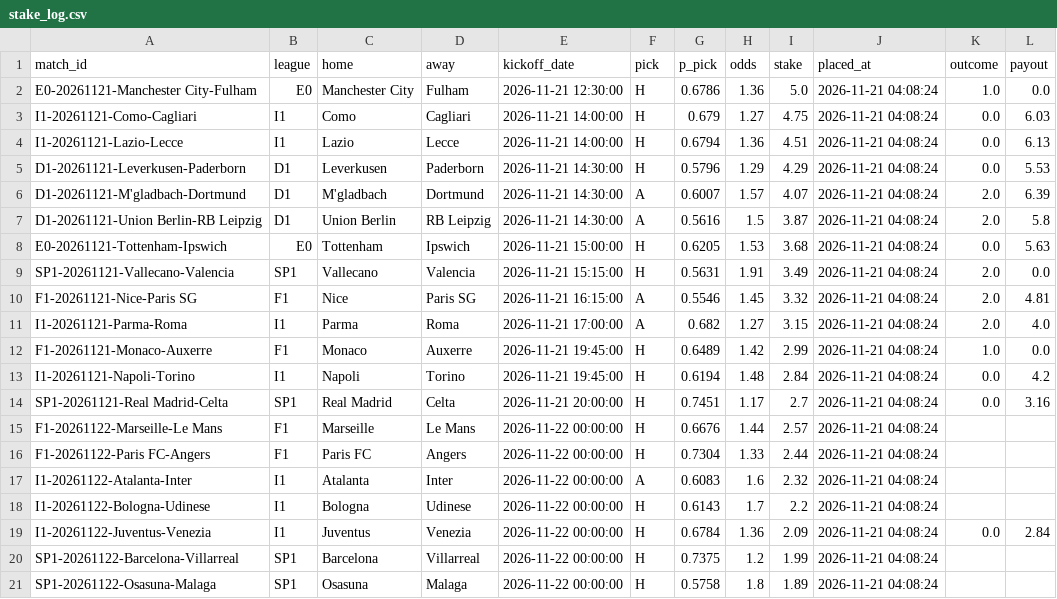
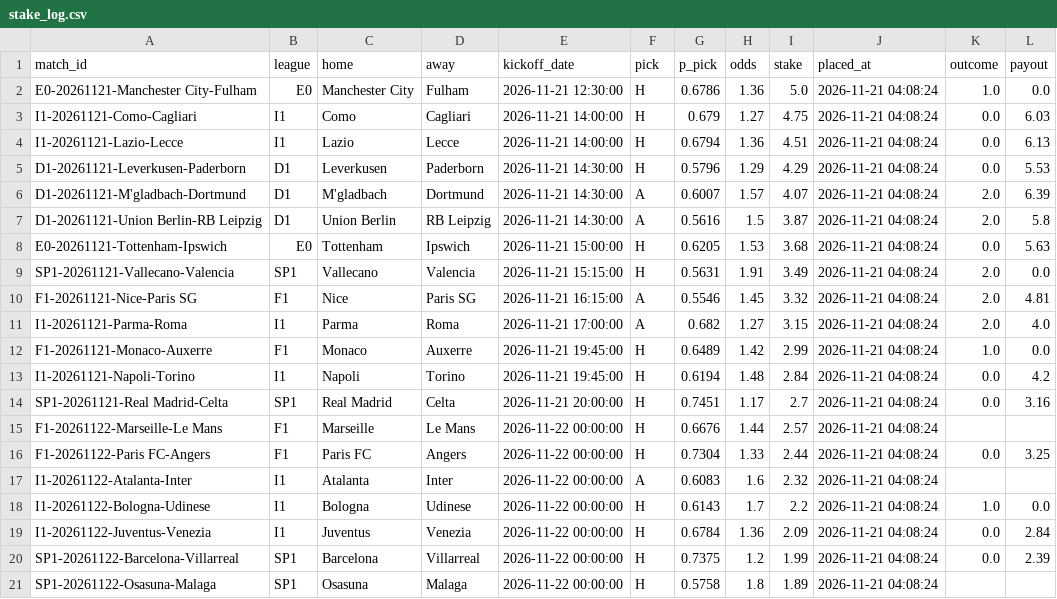
Before and after one commit to Fifiora/football-predictor, a CSV file: data/stake_log.csv, drawn as a sheet.

```diff
--- a/data/stake_log.csv
+++ b/data/stake_log.csv
@@ -15,7 +15,7 @@ SP1-20261121-Real Madrid-Celta,SP1,Real Madrid,Celta,2026-11-21 20:00:00,H,0.745
 F1-20261122-Marseille-Le Mans,F1,Marseille,Le Mans,2026-11-22 00:00:00,H,0.6676,1.44,2.57,2026-11-21 04:08:24,,
-F1-20261122-Paris FC-Angers,F1,Paris FC,Angers,2026-11-22 00:00:00,H,0.7304,1.33,2.44,2026-11-21 04:08:24,,
+F1-20261122-Paris FC-Angers,F1,Paris FC,Angers,2026-11-22 00:00:00,H,0.7304,1.33,2.44,2026-11-21 04:08:24,0.0,3.25
 I1-20261122-Atalanta-Inter,I1,Atalanta,Inter,2026-11-22 00:00:00,A,0.6083,1.6,2.32,2026-11-21 04:08:24,,
-I1-20261122-Bologna-Udinese,I1,Bologna,Udinese,2026-11-22 00:00:00,H,0.6143,1.7,2.2,2026-11-21 04:08:24,,
+I1-20261122-Bologna-Udinese,I1,Bologna,Udinese,2026-11-22 00:00:00,H,0.6143,1.7,2.2,2026-11-21 04:08:24,1.0,0.0
 I1-20261122-Juventus-Venezia,I1,Juventus,Venezia,2026-11-22 00:00:00,H,0.6784,1.36,2.09,2026-11-21 04:08:24,0.0,2.84
-SP1-20261122-Barcelona-Villarreal,SP1,Barcelona,Villarreal,2026-11-22 00:00:00,H,0.7375,1.2,1.99,2026-11-21 04:08:24,,
+SP1-20261122-Barcelona-Villarreal,SP1,Barcelona,Villarreal,2026-11-22 00:00:00,H,0.7375,1.2,1.99,2026-11-21 04:08:24,0.0,2.39
 SP1-20261122-Osasuna-Malaga,SP1,Osasuna,Malaga,2026-11-22 00:00:00,H,0.5758,1.8,1.89,2026-11-21 04:08:24,,
```
Also changed, not shown: data/api_results.csv, data/prediction_log.csv.
